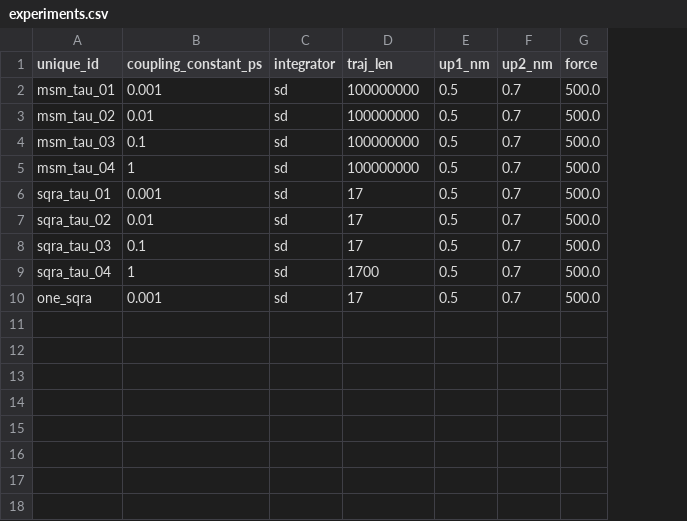
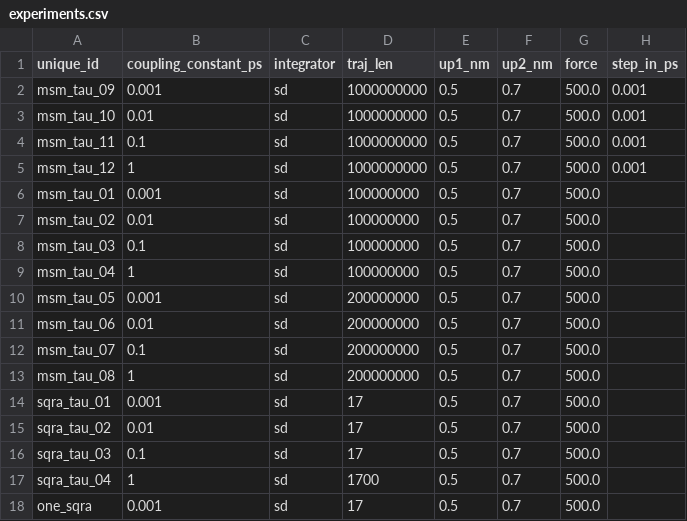
Before and after one commit to bkellerlab/molecularRotationalGrids, a CSV file: workflow/experiments.csv, drawn as a sheet; addresses are those after the commit; the diff names each change by its address in the sheet, - before the commit and + after, or states it on an @@ line.

Commit message:
enabled workflows for water in argon and water in water

```diff
--- a/workflow/experiments.csv
+++ b/workflow/experiments.csv
+column H (step_in_ps), empty
+row 2: msm_tau_09 | 0.001 | sd | 1000000000 | 0.5 | 0.7 | 500.0 | 0.001
+row 3: msm_tau_10 | 0.01 | sd | 1000000000 | 0.5 | 0.7 | 500.0 | 0.001
+row 4: msm_tau_11 | 0.1 | sd | 1000000000 | 0.5 | 0.7 | 500.0 | 0.001
+row 5: msm_tau_12 | 1 | sd | 1000000000 | 0.5 | 0.7 | 500.0 | 0.001
+row 10: msm_tau_05 | 0.001 | sd | 200000000 | 0.5 | 0.7 | 500.0
+row 11: msm_tau_06 | 0.01 | sd | 200000000 | 0.5 | 0.7 | 500.0
+row 12: msm_tau_07 | 0.1 | sd | 200000000 | 0.5 | 0.7 | 500.0
+row 13: msm_tau_08 | 1 | sd | 200000000 | 0.5 | 0.7 | 500.0
```
Also changed, not shown: workflow/grid_table.csv, 13 other files.
